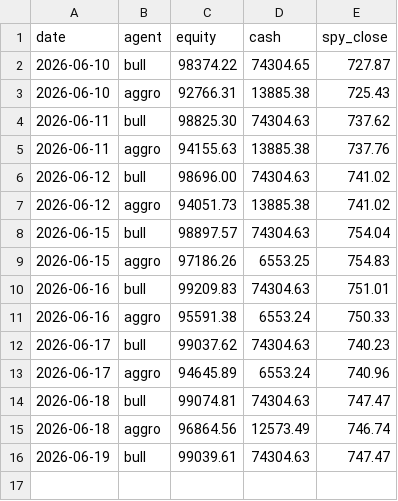
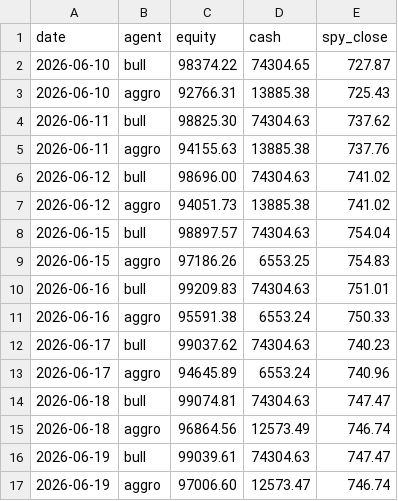
Before and after one commit to kJithender/CLAUDE-TRADING, a CSV file: memory/performance.csv, drawn as a sheet.

```diff
--- a/memory/performance.csv
+++ b/memory/performance.csv
@@ -16 +16,2 @@ date,agent,equity,cash,spy_close
 2026-06-19,bull,99039.61,74304.63,747.47
+2026-06-19,aggro,97006.60,12573.47,746.74
```
Also changed, not shown: 2 other files.
